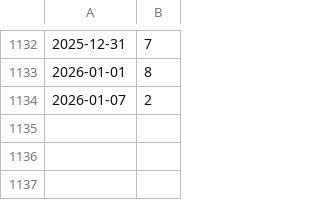
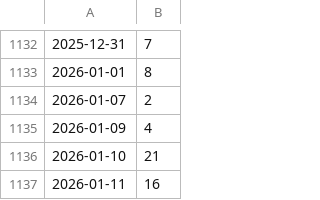
Before and after one commit to kijimad/roam-ui, a CSV file: pages/pmd.csv, drawn as a sheet; only a part is shown, gaps mark what is left out.

```diff
--- a/pages/pmd.csv
+++ b/pages/pmd.csv
@@ -1134 +1134,4 @@
 2026-01-07, 2
+2026-01-09, 4
+2026-01-10, 21
+2026-01-11, 16
```
Also changed, not shown: 12 other files.
